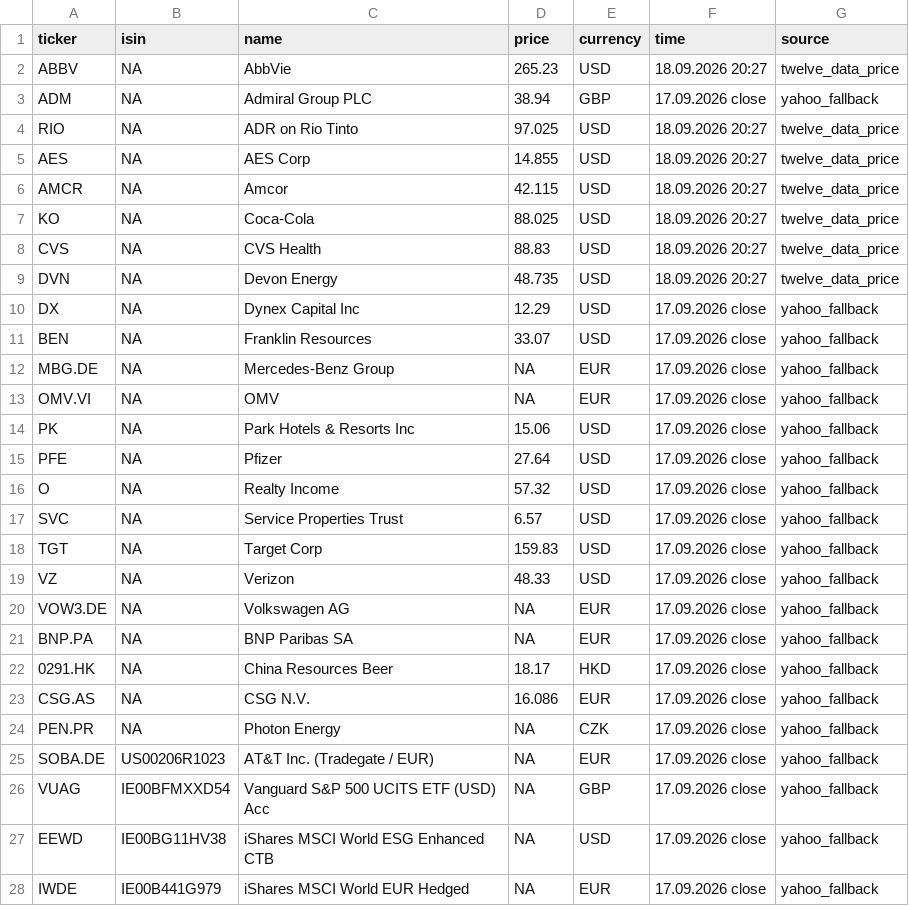
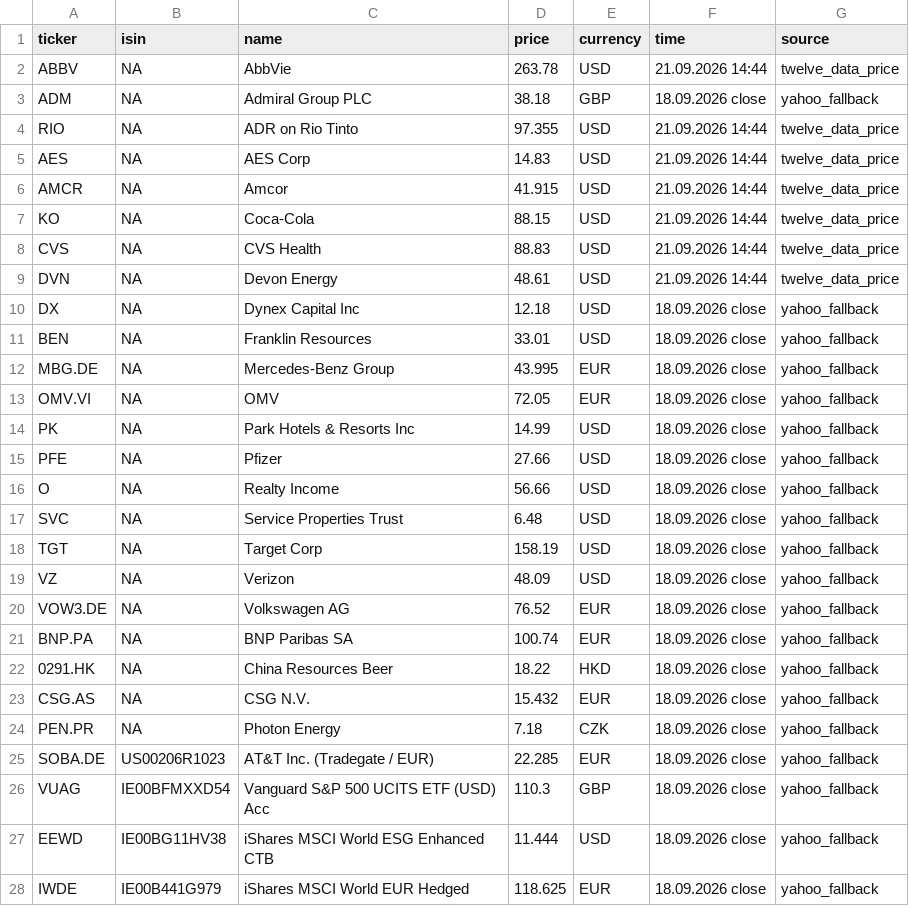
Before and after one commit to RadimTol/Akcie, a CSV file: stocks.csv, drawn as a sheet; only a part is shown; the diff covers the shown part only.

```diff
--- a/stocks.csv
+++ b/stocks.csv
@@ -1,28 +1,28 @@
 "ticker","isin","name","price","currency","time","source"
-"ABBV",NA,"AbbVie",265.23,"USD","18.09.2026 20:27","twelve_data_price"
-"ADM",NA,"Admiral Group PLC",38.94,"GBP","17.09.2026 close","yahoo_fallback"
-"RIO",NA,"ADR on Rio Tinto",97.025,"USD","18.09.2026 20:27","twelve_data_price"
-"AES",NA,"AES Corp",14.855,"USD","18.09.2026 20:27","twelve_data_price"
-"AMCR",NA,"Amcor",42.115,"USD","18.09.2026 20:27","twelve_data_price"
-"KO",NA,"Coca-Cola",88.025,"USD","18.09.2026 20:27","twelve_data_price"
-"CVS",NA,"CVS Health",88.83,"USD","18.09.2026 20:27","twelve_data_price"
-"DVN",NA,"Devon Energy",48.735,"USD","18.09.2026 20:27","twelve_data_price"
-"DX",NA,"Dynex Capital Inc",12.29,"USD","17.09.2026 close","yahoo_fallback"
-"BEN",NA,"Franklin Resources",33.07,"USD","17.09.2026 close","yahoo_fallback"
-"MBG.DE",NA,"Mercedes-Benz Group",NA,"EUR","17.09.2026 close","yahoo_fallback"
-"OMV.VI",NA,"OMV",NA,"EUR","17.09.2026 close","yahoo_fallback"
-"PK",NA,"Park Hotels & Resorts Inc",15.06,"USD","17.09.2026 close","yahoo_fallback"
-"PFE",NA,"Pfizer",27.64,"USD","17.09.2026 close","yahoo_fallback"
-"O",NA,"Realty Income",57.32,"USD","17.09.2026 close","yahoo_fallback"
-"SVC",NA,"Service Properties Trust",6.57,"USD","17.09.2026 close","yahoo_fallback"
-"TGT",NA,"Target Corp",159.83,"USD","17.09.2026 close","yahoo_fallback"
-"VZ",NA,"Verizon",48.33,"USD","17.09.2026 close","yahoo_fallback"
-"VOW3.DE",NA,"Volkswagen AG",NA,"EUR","17.09.2026 close","yahoo_fallback"
-"BNP.PA",NA,"BNP Paribas SA",NA,"EUR","17.09.2026 close","yahoo_fallback"
-"0291.HK",NA,"China Resources Beer",18.17,"HKD","17.09.2026 close","yahoo_fallback"
-"CSG.AS",NA,"CSG N.V.",16.086,"EUR","17.09.2026 close","yahoo_fallback"
-"PEN.PR",NA,"Photon Energy",NA,"CZK","17.09.2026 close","yahoo_fallback"
-"SOBA.DE","US00206R1023","AT&T Inc. (Tradegate / EUR)",NA,"EUR","17.09.2026 close","yahoo_fallback"
-"VUAG","IE00BFMXXD54","Vanguard S&P 500 UCITS ETF (USD) Acc",NA,"GBP","17.09.2026 close","yahoo_fallback"
-"EEWD","IE00BG11HV38","iShares MSCI World ESG Enhanced CTB",NA,"USD","17.09.2026 close","yahoo_fallback"
-"IWDE","IE00B441G979","iShares MSCI World EUR Hedged",NA,"EUR","17.09.2026 close","yahoo_fallback"
+"ABBV",NA,"AbbVie",263.78,"USD","21.09.2026 14:44","twelve_data_price"
+"ADM",NA,"Admiral Group PLC",38.18,"GBP","18.09.2026 close","yahoo_fallback"
+"RIO",NA,"ADR on Rio Tinto",97.355,"USD","21.09.2026 14:44","twelve_data_price"
+"AES",NA,"AES Corp",14.83,"USD","21.09.2026 14:44","twelve_data_price"
+"AMCR",NA,"Amcor",41.915,"USD","21.09.2026 14:44","twelve_data_price"
+"KO",NA,"Coca-Cola",88.15,"USD","21.09.2026 14:44","twelve_data_price"
+"CVS",NA,"CVS Health",88.83,"USD","21.09.2026 14:44","twelve_data_price"
+"DVN",NA,"Devon Energy",48.61,"USD","21.09.2026 14:44","twelve_data_price"
+"DX",NA,"Dynex Capital Inc",12.18,"USD","18.09.2026 close","yahoo_fallback"
+"BEN",NA,"Franklin Resources",33.01,"USD","18.09.2026 close","yahoo_fallback"
+"MBG.DE",NA,"Mercedes-Benz Group",43.995,"EUR","18.09.2026 close","yahoo_fallback"
+"OMV.VI",NA,"OMV",72.05,"EUR","18.09.2026 close","yahoo_fallback"
+"PK",NA,"Park Hotels & Resorts Inc",14.99,"USD","18.09.2026 close","yahoo_fallback"
+"PFE",NA,"Pfizer",27.66,"USD","18.09.2026 close","yahoo_fallback"
+"O",NA,"Realty Income",56.66,"USD","18.09.2026 close","yahoo_fallback"
+"SVC",NA,"Service Properties Trust",6.48,"USD","18.09.2026 close","yahoo_fallback"
+"TGT",NA,"Target Corp",158.19,"USD","18.09.2026 close","yahoo_fallback"
+"VZ",NA,"Verizon",48.09,"USD","18.09.2026 close","yahoo_fallback"
+"VOW3.DE",NA,"Volkswagen AG",76.52,"EUR","18.09.2026 close","yahoo_fallback"
+"BNP.PA",NA,"BNP Paribas SA",100.74,"EUR","18.09.2026 close","yahoo_fallback"
+"0291.HK",NA,"China Resources Beer",18.22,"HKD","18.09.2026 close","yahoo_fallback"
+"CSG.AS",NA,"CSG N.V.",15.432,"EUR","18.09.2026 close","yahoo_fallback"
+"PEN.PR",NA,"Photon Energy",7.18,"CZK","18.09.2026 close","yahoo_fallback"
+"SOBA.DE","US00206R1023","AT&T Inc. (Tradegate / EUR)",22.285,"EUR","18.09.2026 close","yahoo_fallback"
+"VUAG","IE00BFMXXD54","Vanguard S&P 500 UCITS ETF (USD) Acc",110.3,"GBP","18.09.2026 close","yahoo_fallback"
+"EEWD","IE00BG11HV38","iShares MSCI World ESG Enhanced CTB",11.444,"USD","18.09.2026 close","yahoo_fallback"
+"IWDE","IE00B441G979","iShares MSCI World EUR Hedged",118.625,"EUR","18.09.2026 close","yahoo_fallback"
```
Also changed, not shown: 22 edited cells elsewhere in this file, stocks_history_30d.csv.
